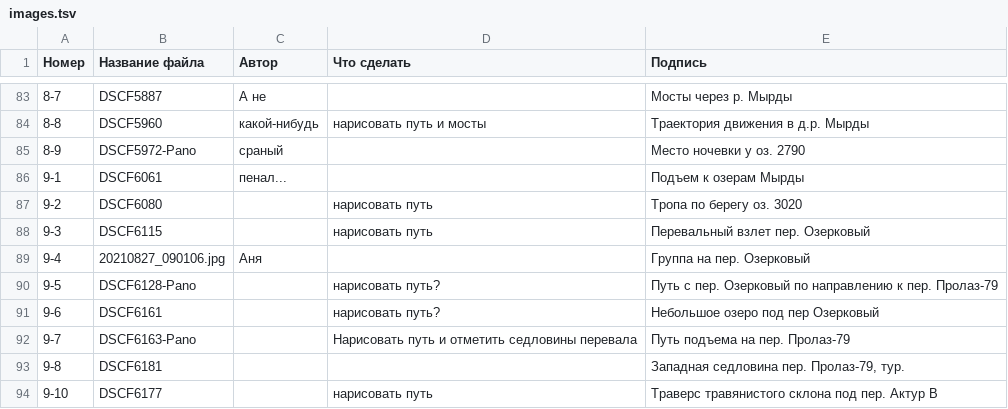
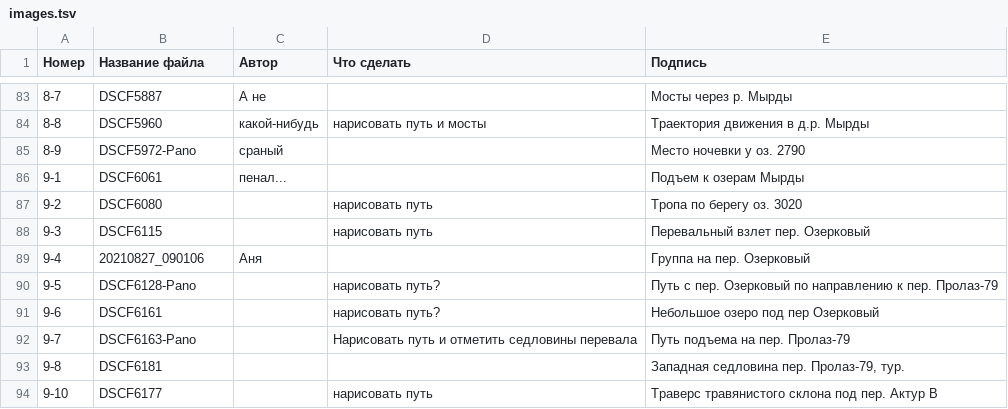
Before and after one commit to dichlofos/gvandra-2021, a TSV file: images/images.tsv, drawn as a sheet; only a part is shown, gaps mark what is left out.

Commit message:
Fixed photo name in images.tsv

```diff
--- a/images/images.tsv
+++ b/images/images.tsv
@@ -88,3 +88,3 @@
 9-3	DSCF6115		нарисовать путь	Перевальный взлет пер. Озерковый
-9-4	20210827_090106.jpg	Аня		Группа на пер. Озерковый
+9-4	20210827_090106	Аня		Группа на пер. Озерковый
 9-5	DSCF6128-Pano		нарисовать путь?	Путь с пер. Озерковый по направлению к пер. Пролаз-79
```
Also changed, not shown: 1 other file.
